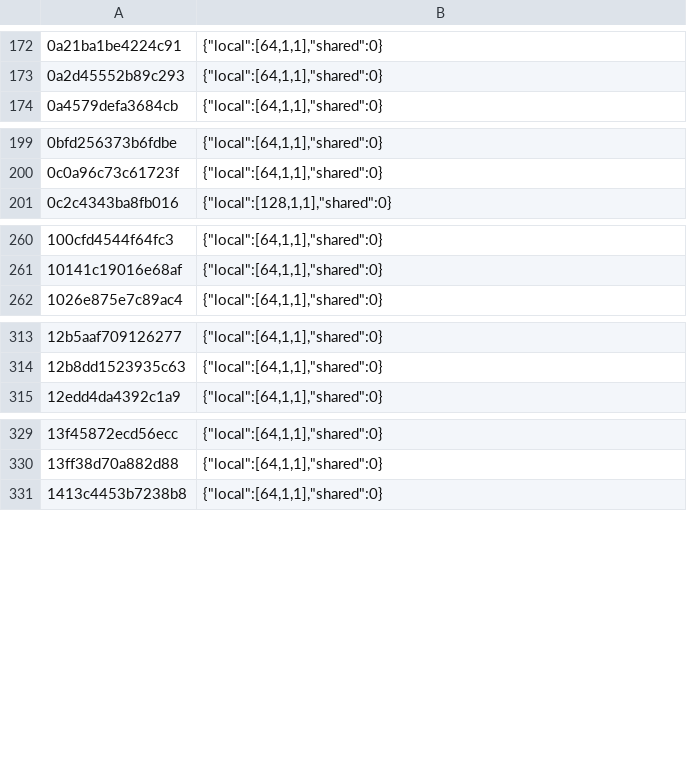
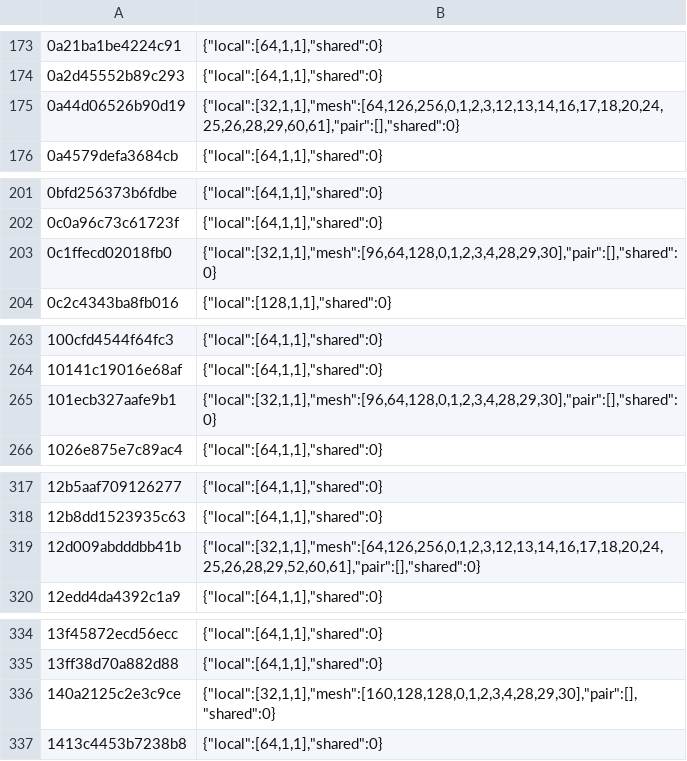
Before and after one commit to ligne12/BananaNative, a TSV file: dm/games/0400486024DEC000/shader_facts.tsv, drawn as a sheet; only a part is shown, gaps mark what is left out; the diff covers the shown part only; the diff names each change by its address in the sheet, - before the commit and + after, or states it on an @@ line.

```diff
--- a/dm/games/0400486024DEC000/shader_facts.tsv
+++ b/dm/games/0400486024DEC000/shader_facts.tsv
+row 175: 0a44d06526b90d19 | {"local":[32,1,1],"mesh":[64,126,256,0,1,2,3,12,13,14,16,17,18,20,24,25,26,28,29,60,61],"pair":[],"shared":0}
+row 203: 0c1ffecd02018fb0 | {"local":[32,1,1],"mesh":[96,64,128,0,1,2,3,4,28,29,30],"pair":[],"shared":0}
+row 265: 101ecb327aafe9b1 | {"local":[32,1,1],"mesh":[96,64,128,0,1,2,3,4,28,29,30],"pair":[],"shared":0}
+row 319: 12d009abdddbb41b | {"local":[32,1,1],"mesh":[64,126,256,0,1,2,3,12,13,14,16,17,18,20,24,25,26,28,29,52,60,61],"pair":[],"shared":0}
+row 336: 140a2125c2e3c9ce | {"local":[32,1,1],"mesh":[160,128,128,0,1,2,3,4,28,29,30],"pair":[],"shared":0}
```
Also changed, not shown: 44 added rows elsewhere in this file, 11 other files.
